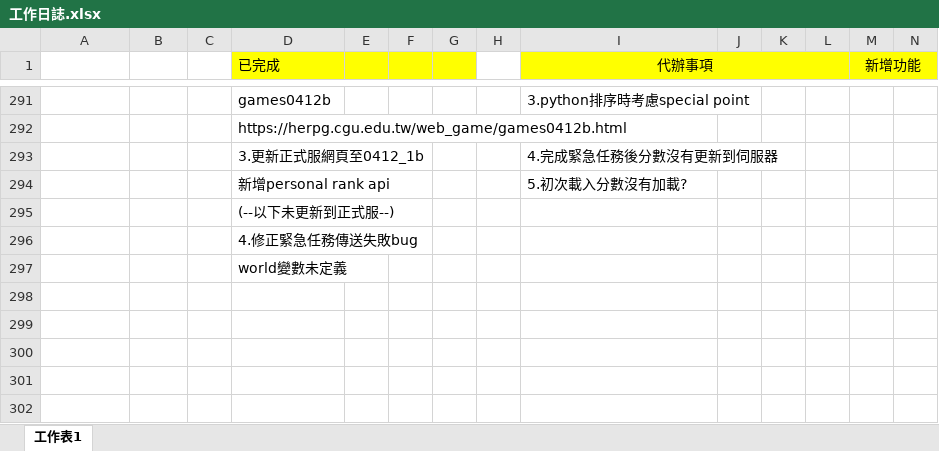
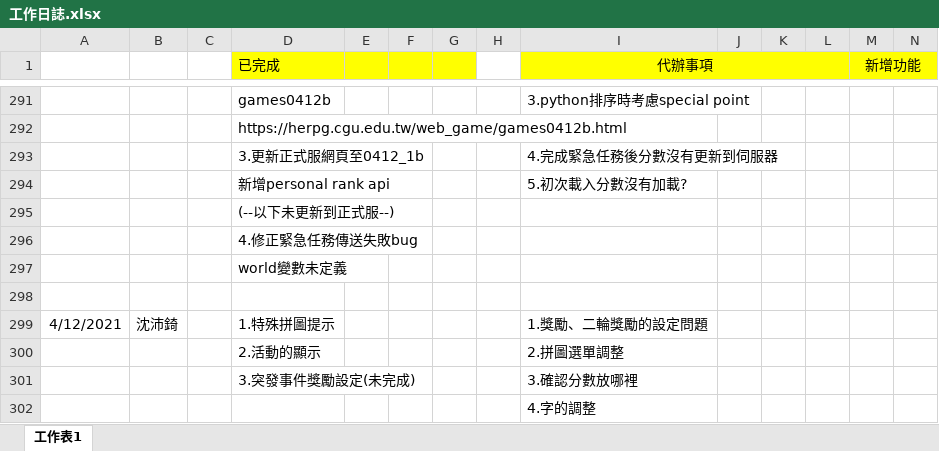
Before and after one commit to pei-ci/Project_2021_spring, an Excel workbook: 工作日誌.xlsx, sheet 工作表1, drawn as a sheet; only a part is shown, gaps mark what is left out; values as stored, in another font and other column widths than the file's, no borders; rows hold the shown columns only; the diff names each change by its address in the sheet, - before the commit and + after, or states it on an @@ line.

Commit message:
4/12work3

```diff
--- a/工作日誌.xlsx (sheet 工作表1)
+++ b/工作日誌.xlsx (sheet 工作表1)
+row 298: (empty)
+row 299: 4/12/2021 | 沈沛錡 |  | 1.特殊拼圖提示 |  |  |  |  | 1.獎勵、二輪獎勵的設定問題
+row 300:  |  |  | 2.活動的顯示 |  |  |  |  | 2.拼圖選單調整
+row 301:  |  |  | 3.突發事件獎勵設定(未完成) |  |  |  |  | 3.確認分數放哪裡
+row 302:  |  |  |  |  |  |  |  | 4.字的調整
```
